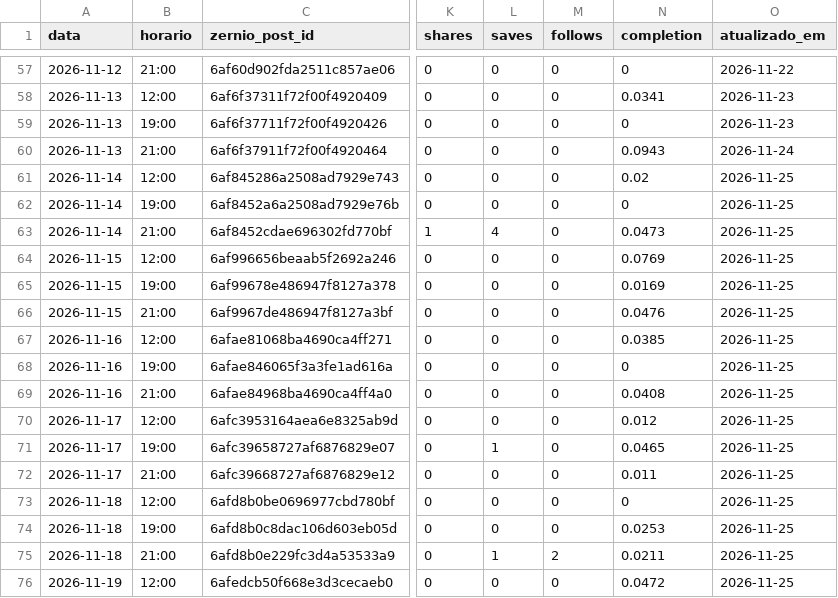
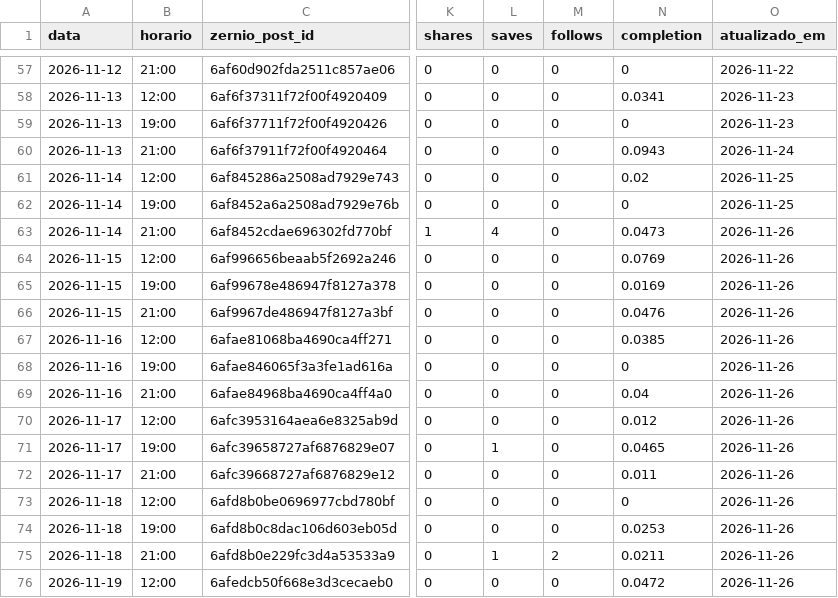
Before and after one commit to lucas5342648/optimizze-carrosseis, a CSV file: historico.csv, drawn as a sheet; only a part is shown, gaps mark what is left out; the diff covers the shown part only; the diff names each change by its address in the sheet, - before the commit and + after, or states it on an @@ line.

```diff
--- a/historico.csv
+++ b/historico.csv
-O63:O76 (atualizado_em): 2026-11-25
+O63:O76 (atualizado_em): 2026-11-26
-N69 (completion): 0.0408
+N69 (completion): 0.04
```
Also changed, not shown: 34 edited cells elsewhere in this file, 41 other files.
